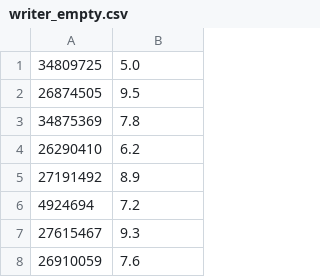
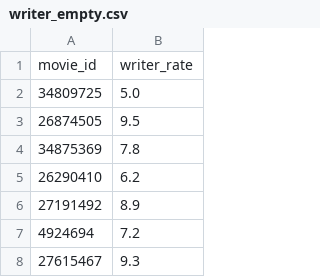
Before and after one commit to xuyou1999/ML_Final_Project_Code, a CSV file: data/writer_empty.csv, drawn as a sheet; only a part is shown; the shorter side is filled out with more unchanged rows; the diff names each change by its address in the sheet, - before the commit and + after, or states it on an @@ line.

```diff
--- a/data/writer_empty.csv
+++ b/data/writer_empty.csv
+row 1: movie_id | writer_rate
```
Also changed, not shown: data/director_empty.csv, data/director_pred_avg.csv, 10 other files.
